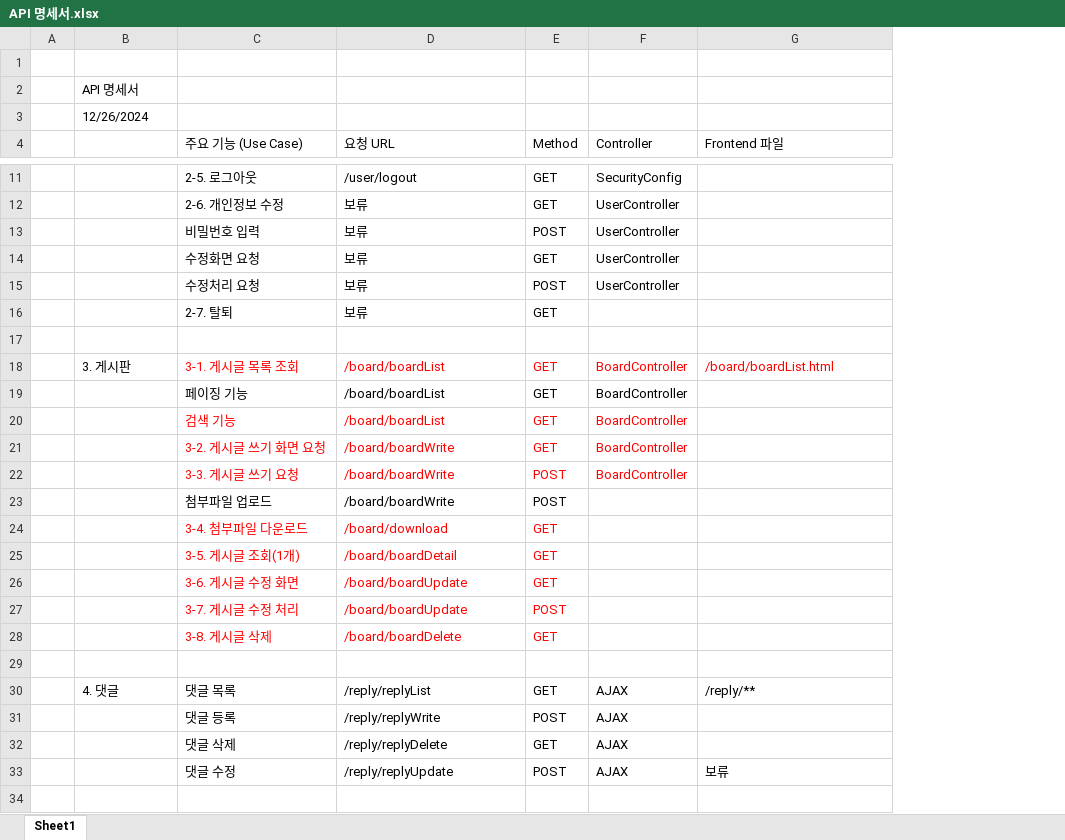
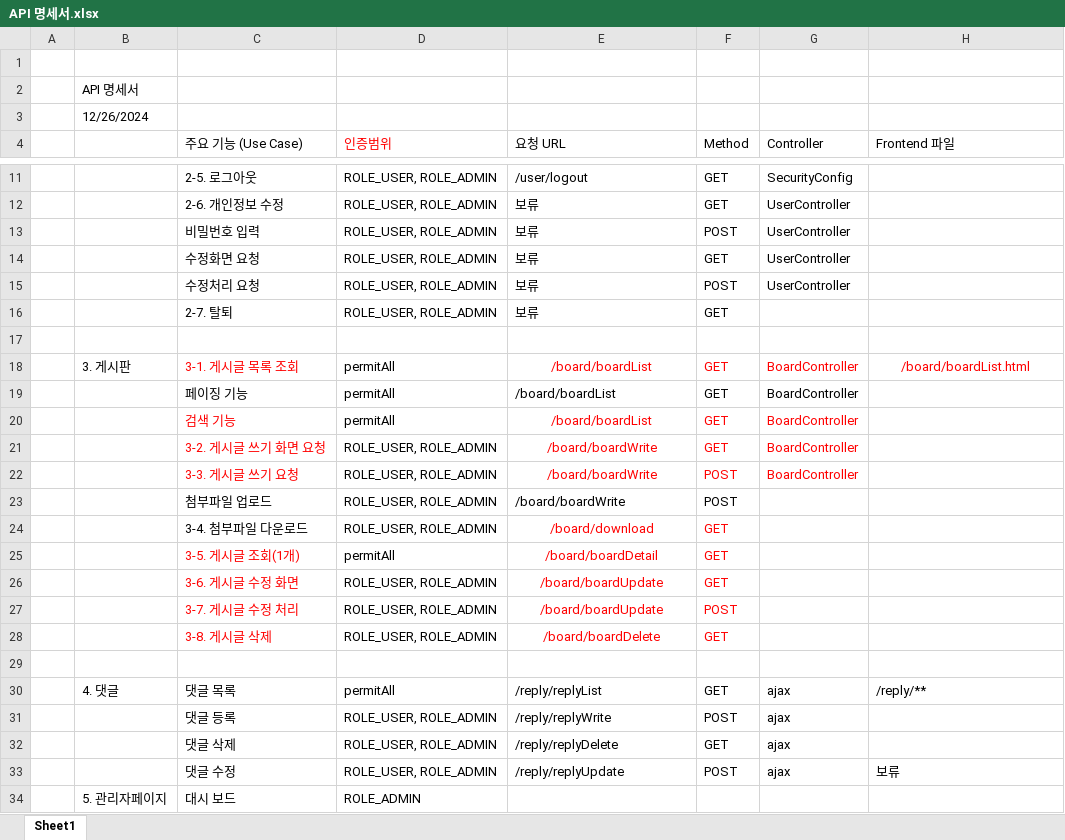
Before and after one commit to YoonhyeSuh/scit_46_spring, an Excel workbook: spring7/API 명세서.xlsx, sheet Sheet1, drawn as a sheet; only a part is shown, gaps mark what is left out; values as stored, in another font and other column widths than the file's, no borders; addresses are those after the commit; the diff covers the shown part only; the diff names each change by its address in the sheet, - before the commit and + after, or states it on an @@ line.

Commit message:
Update API 명세서.xlsx

```diff
--- a/spring7/API 명세서.xlsx (sheet Sheet1)
+++ b/spring7/API 명세서.xlsx (sheet Sheet1)
+column D (인증범위), rows 11-33: ROLE_USER, ROLE_ADMIN | ROLE_USER, ROLE_ADMIN | ROLE_USER, ROLE_ADMIN | ROLE_USER, ROLE_ADMIN | ROLE_USER, ROLE_ADMIN | ROLE_USER, ROLE_ADMIN |  | permitAll | permitAll | permitAll | ROLE_USER, ROLE_ADMIN | ROLE_USER, ROLE_ADMIN | ROLE_USER, ROLE_ADMIN | ROLE_USER, ROLE_ADMIN | permitAll | ROLE_USER, ROLE_ADMIN | ROLE_USER, ROLE_ADMIN | ROLE_USER, ROLE_ADMIN |  | permitAll | ROLE_USER, ROLE_ADMIN | ROLE_USER, ROLE_ADMIN | ROLE_USER, ROLE_ADMIN
-E18 alignment: left
+E18 alignment: center
-H18 alignment: left
+H18 alignment: center
-E20:E22 alignment: left
+E20:E22 alignment: center
-C24 text colour: #FF0000
+C24 text colour: black
-E24:E28 alignment: left
+E24:E28 alignment: center
-G30:G33 (Controller): AJAX
+G30:G33 (Controller): ajax
+row 34:  | 5. 관리자페이지 | 대시 보드 | ROLE_ADMIN
```
Also changed, not shown: 1 edited cell and cell formats elsewhere in this sheet.
